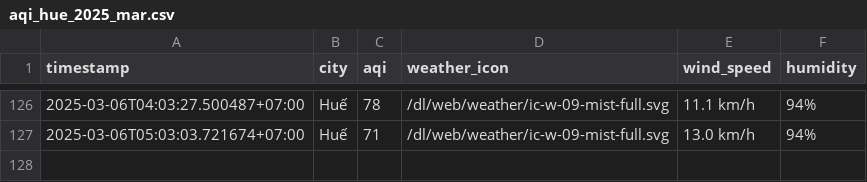
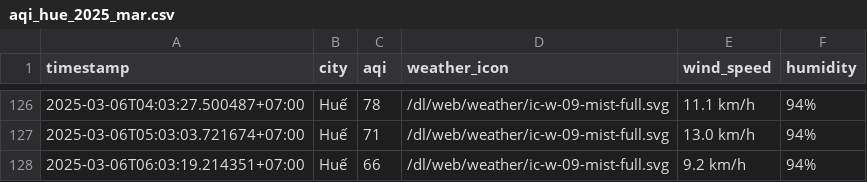
Before and after one commit to nghiahsgs/iqair-dataset, a CSV file: result/hue/aqi_hue_2025_mar.csv, drawn as a sheet; only a part is shown, gaps mark what is left out; the diff names each change by its address in the sheet, - before the commit and + after, or states it on an @@ line.

```diff
--- a/result/hue/aqi_hue_2025_mar.csv
+++ b/result/hue/aqi_hue_2025_mar.csv
+row 128: 2025-03-06T06:03:19.214351+07:00 | Huế | 66 | /dl/web/weather/ic-w-09-mist-full.svg | 9.2 km/h | 94%
```
Also changed, not shown: result/can-tho/aqi_can-tho_2025_mar.csv, result/hai-phong/aqi_hai-phong_2025_mar.csv, 2 other files.
